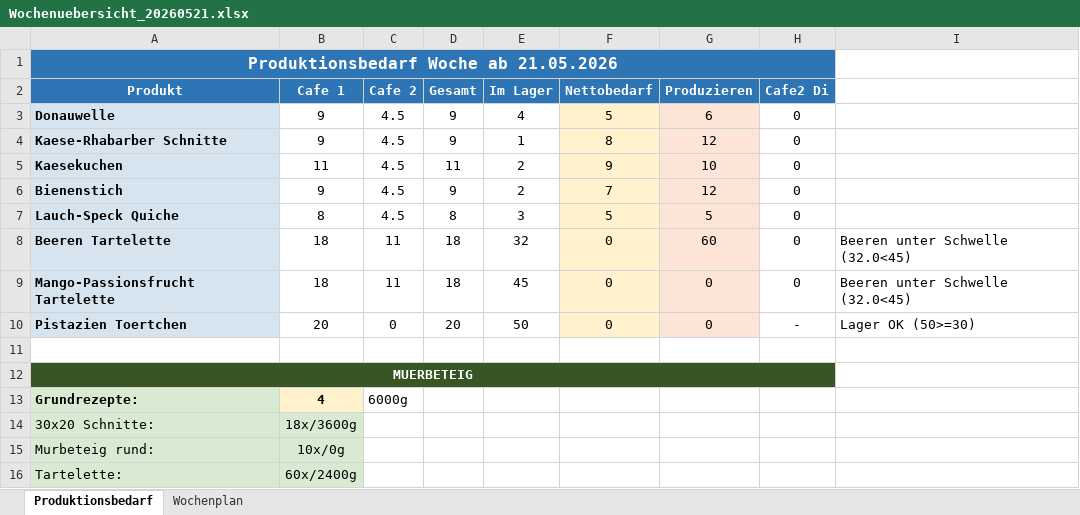
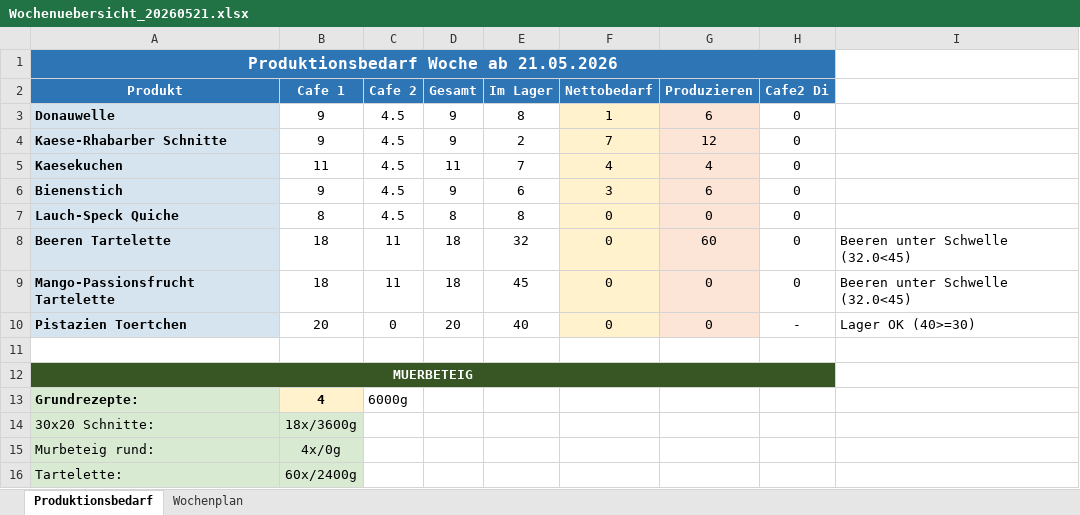
Before and after one commit to yalu-ux/Kuchenproduktion, an Excel workbook: Wochenplan/Wochenuebersicht_20260521.xlsx, sheet Produktionsbedarf, drawn as a sheet; values as stored, in another font and other column widths than the file's, no borders; the diff names each change by its address in the sheet, - before the commit and + after, or states it on an @@ line.

```diff
--- a/Wochenplan/Wochenuebersicht_20260521.xlsx (sheet Produktionsbedarf)
+++ b/Wochenplan/Wochenuebersicht_20260521.xlsx (sheet Produktionsbedarf)
-E3 (Im Lager): 4
+E3 (Im Lager): 8
-F3 (Nettobedarf): 5
+F3 (Nettobedarf): 1
-E4 (Im Lager): 1
+E4 (Im Lager): 2
-F4 (Nettobedarf): 8
+F4 (Nettobedarf): 7
-E5 (Im Lager): 2
+E5 (Im Lager): 7
-F5 (Nettobedarf): 9
+F5 (Nettobedarf): 4
-G5 (Produzieren): 10
+G5 (Produzieren): 4
-E6 (Im Lager): 2
+E6 (Im Lager): 6
-F6 (Nettobedarf): 7
+F6 (Nettobedarf): 3
-G6 (Produzieren): 12
+G6 (Produzieren): 6
-E7 (Im Lager): 3
+E7 (Im Lager): 8
-F7 (Nettobedarf): 5
+F7 (Nettobedarf): 0
-G7 (Produzieren): 5
+G7 (Produzieren): 0
-E10 (Im Lager): 50
+E10 (Im Lager): 40
-I10: Lager OK (50>=30)
+I10: Lager OK (40>=30)
-B15 (Cafe 1): 10x/0g
+B15 (Cafe 1): 4x/0g
```
Also changed, not shown: sheet Wochenplan, 7 other files.
